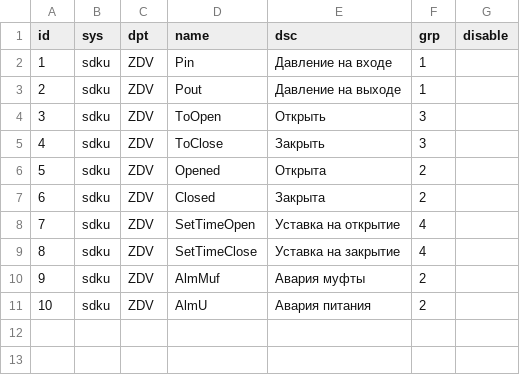
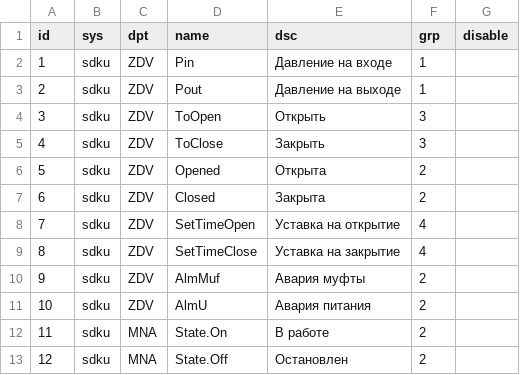
Before and after one commit to MaximPriyatkin/scada_io, a CSV file: ref/in/dpe.csv, drawn as a sheet.

```diff
--- a/ref/in/dpe.csv
+++ b/ref/in/dpe.csv
@@ -11 +11,3 @@ id	sys	dpt	name	dsc	grp	disable
 10	sdku	ZDV	AlmU	Авария питания	2
+11	sdku	MNA	State.On	В работе	2
+12	sdku	MNA	State.Off	Остановлен	2
```
Also changed, not shown: ref/out/dpe.csv, 10 other files.
